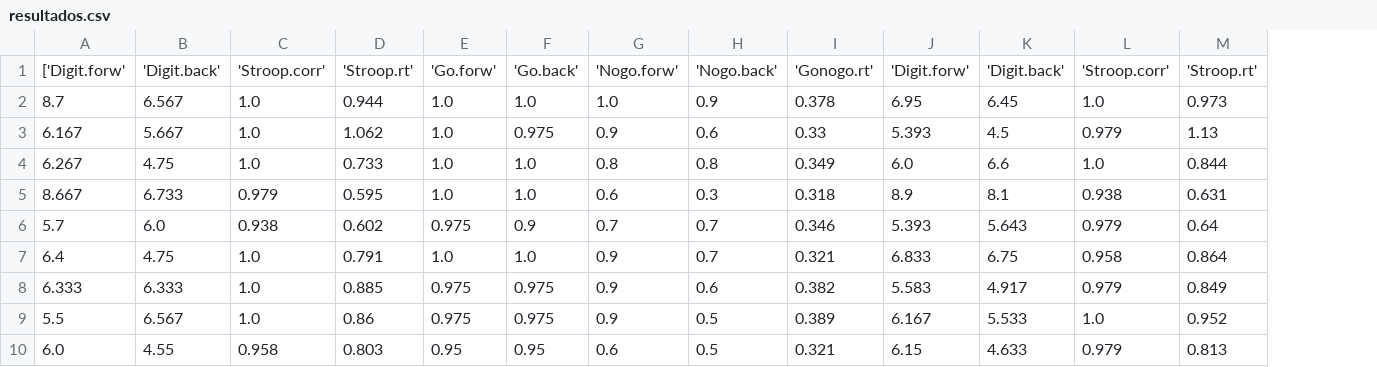
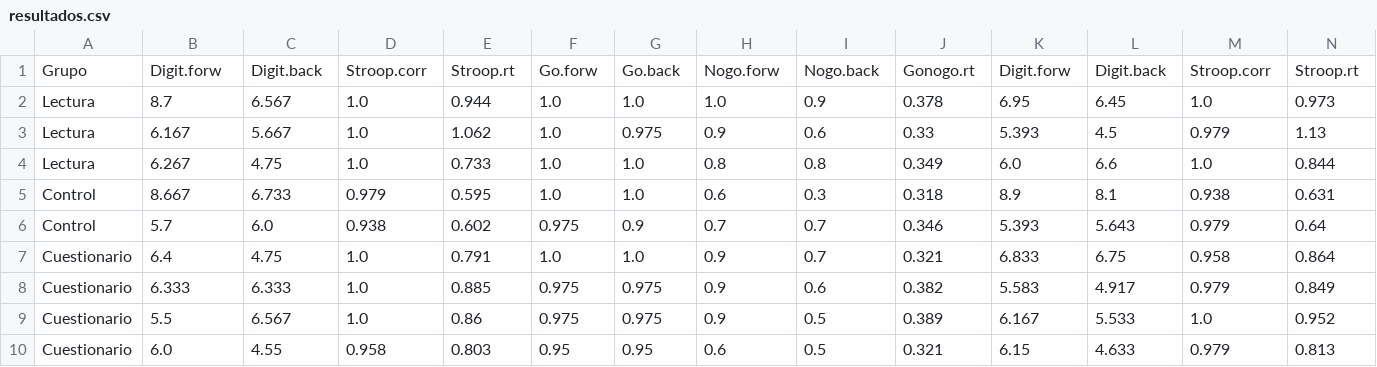
Before and after one commit to sGTetjn/disenio, a CSV file: resultados.csv, drawn as a sheet; only a part is shown; addresses are those after the commit; the diff covers the shown part only; the diff names each change by its address in the sheet, - before the commit and + after, or states it on an @@ line.

```diff
--- a/resultados.csv
+++ b/resultados.csv
+column A, rows 1-10: Grupo | Lectura | Lectura | Lectura | Control | Control | Cuestionario | Cuestionario | Cuestionario | Cuestionario
-B1: ['Digit.forw'
+B1: Digit.forw
-C1: 'Digit.back'
+C1: Digit.back
-D1: 'Stroop.corr'
+D1: Stroop.corr
-E1: 'Stroop.rt'
+E1: Stroop.rt
-F1: 'Go.forw'
+F1: Go.forw
-G1: 'Go.back'
+G1: Go.back
-H1: 'Nogo.forw'
+H1: Nogo.forw
-I1: 'Nogo.back'
+I1: Nogo.back
-J1: 'Gonogo.rt'
+J1: Gonogo.rt
-K1: 'Digit.forw'
+K1: Digit.forw
-L1: 'Digit.back'
+L1: Digit.back
-M1: 'Stroop.corr'
+M1: Stroop.corr
-N1: 'Stroop.rt'
+N1: Stroop.rt
```
Also changed, not shown: 5 edited cells elsewhere in this file, 1 other file.
